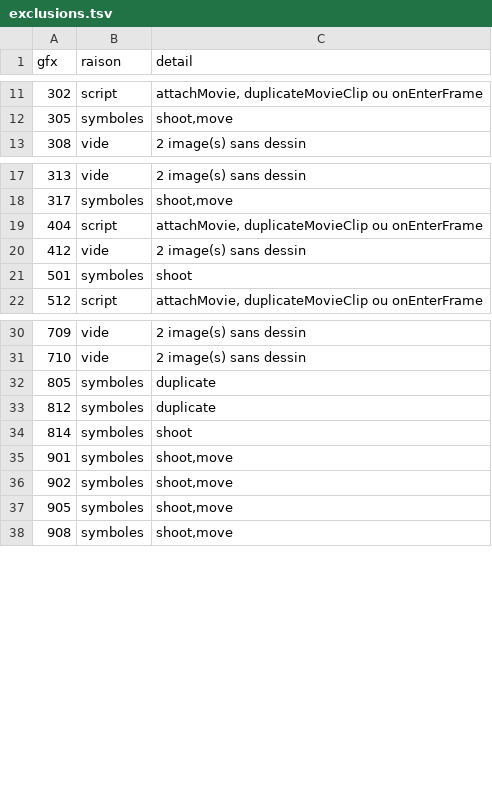
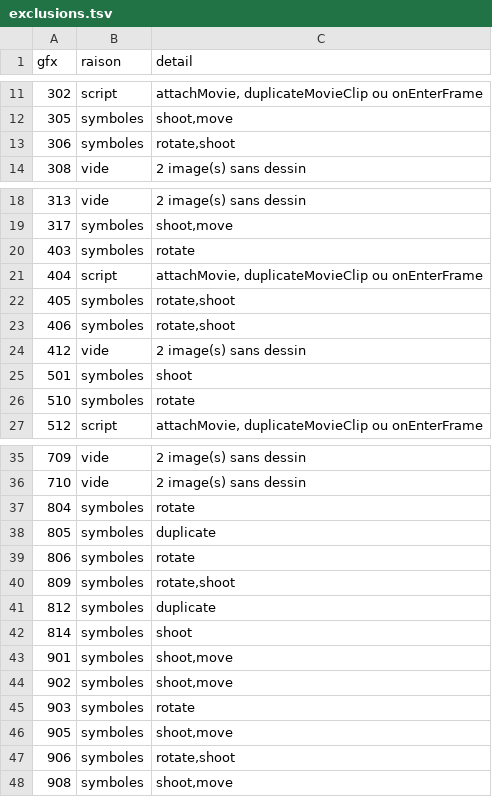
Before and after one commit to vazer7070/Outil_Azur_Retro, a TSV file: Outil_Azur_complet/Resources/Bot/Effets/sorts/exclusions.tsv, drawn as a sheet; only a part is shown, gaps mark what is left out; the diff covers the shown part only.

```diff
--- a/Outil_Azur_complet/Resources/Bot/Effets/sorts/exclusions.tsv
+++ b/Outil_Azur_complet/Resources/Bot/Effets/sorts/exclusions.tsv
@@ -12,2 +12,3 @@ gfx	raison	detail
 305	symboles	shoot,move
+306	symboles	rotate,shoot
 308	vide	2 image(s) sans dessin
@@ -18,5 +19,9 @@ gfx	raison	detail
 317	symboles	shoot,move
+403	symboles	rotate
 404	script	attachMovie, duplicateMovieClip ou onEnterFrame
+405	symboles	rotate,shoot
+406	symboles	rotate,shoot
 412	vide	2 image(s) sans dessin
 501	symboles	shoot
+510	symboles	rotate
 512	script	attachMovie, duplicateMovieClip ou onEnterFrame
@@ -31,3 +36,6 @@ gfx	raison	detail
 710	vide	2 image(s) sans dessin
+804	symboles	rotate
 805	symboles	duplicate
+806	symboles	rotate
+809	symboles	rotate,shoot
 812	symboles	duplicate
@@ -36,3 +44,5 @@ gfx	raison	detail
 902	symboles	shoot,move
+903	symboles	rotate
 905	symboles	shoot,move
+906	symboles	rotate,shoot
 908	symboles	shoot,move
```
Also changed, not shown: 2 added rows elsewhere in this file, Outil_Azur_complet/Resources/Bot/Effets/sorts/effets.tsv, 26 other files.
